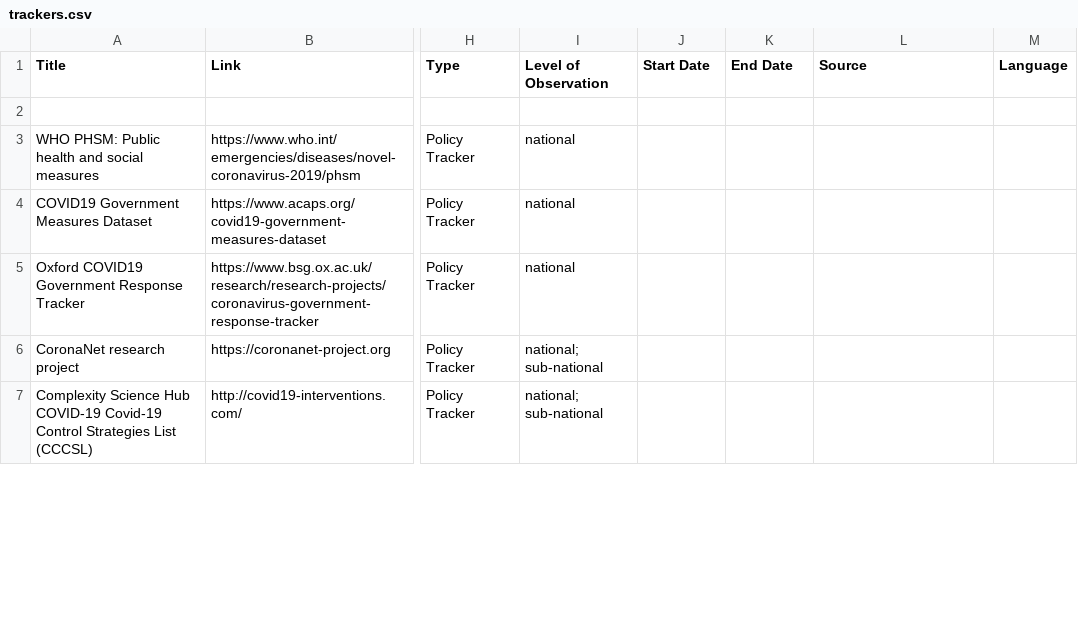
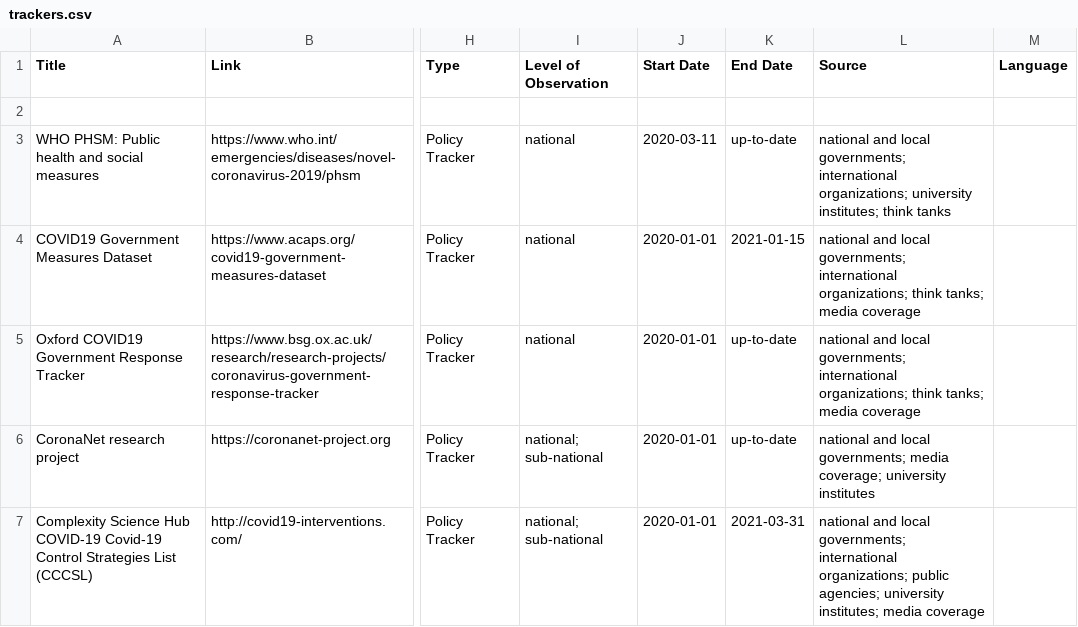
Before and after one commit to lukaslehner/supertracker, a CSV file: _data/trackers.csv, drawn as a sheet; only a part is shown, gaps mark what is left out; the diff covers the shown part only; the diff names each change by its address in the sheet, - before the commit and + after, or states it on an @@ line.

Commit message:
Update trackers.csv

```diff
--- a/_data/trackers.csv
+++ b/_data/trackers.csv
-J3 (Start Date): (empty)
+J3 (Start Date): 2020-03-11
-K3 (End Date): (empty)
+K3 (End Date): up-to-date
-L3 (Source): (empty)
+L3 (Source): national and local governments; international organizations; university institutes; think tanks
-J4:J7 (Start Date): (empty)
+J4:J7 (Start Date): 2020-01-01
-K4 (End Date): (empty)
+K4 (End Date): 2021-01-15
-L4:L5 (Source): (empty)
+L4:L5 (Source): national and local governments; international organizations; think tanks; media coverage
-K5:K6 (End Date): (empty)
+K5:K6 (End Date): up-to-date
-L6 (Source): (empty)
+L6 (Source): national and local governments; media coverage; university institutes
-K7 (End Date): (empty)
+K7 (End Date): 2021-03-31
-L7 (Source): (empty)
+L7 (Source): national and local governments; international organizations; public agencies; university institutes; media coverage
```
Also changed, not shown: 25 edited cells elsewhere in this file.
